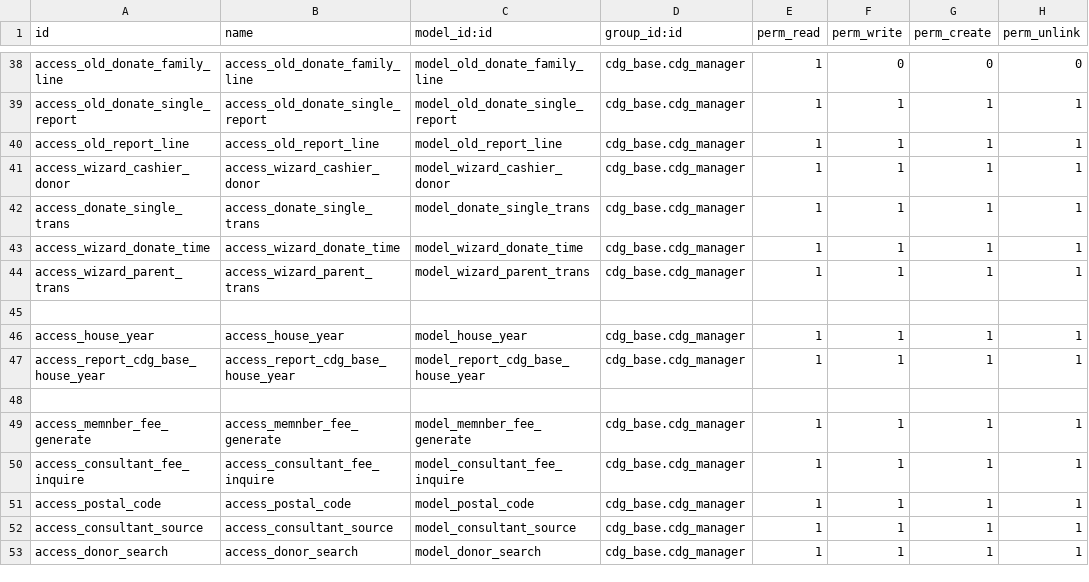
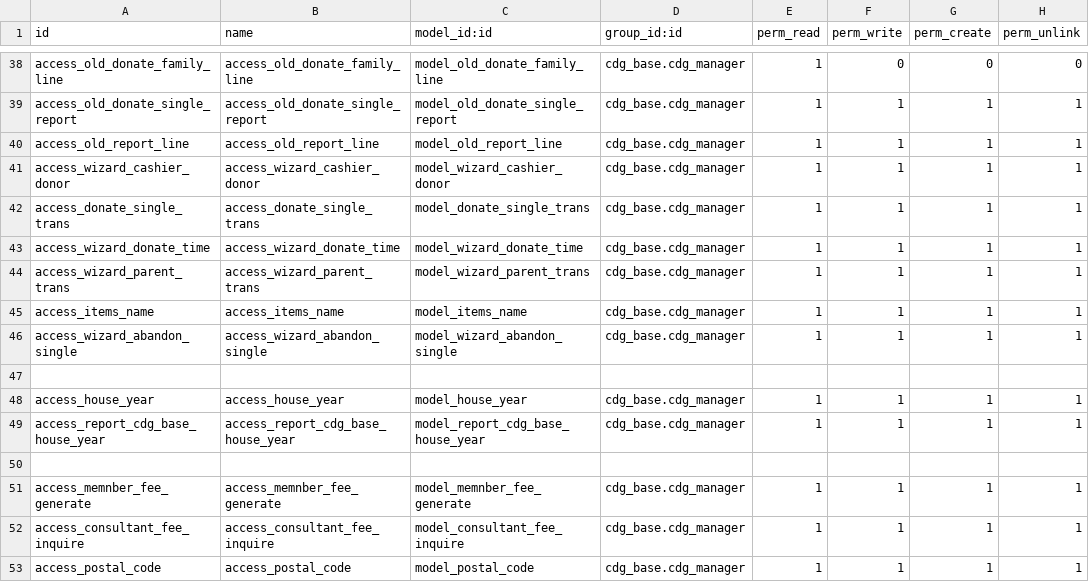
Before and after one commit to kulius/odoo10_CDG, a CSV file: addons/cdg_base/security/ir.model.access.csv, drawn as a sheet; only a part is shown, gaps mark what is left out; the shorter side is filled out with more unchanged rows; the diff names each change by its address in the sheet, - before the commit and + after, or states it on an @@ line.

```diff
--- a/addons/cdg_base/security/ir.model.access.csv
+++ b/addons/cdg_base/security/ir.model.access.csv
+row 45: access_items_name | access_items_name | model_items_name | cdg_base.cdg_manager | 1 | 1 | 1 | 1
+row 46: access_wizard_abandon_single | access_wizard_abandon_single | model_wizard_abandon_single | cdg_base.cdg_manager | 1 | 1 | 1 | 1
```
Also changed, not shown: 4 other files.
